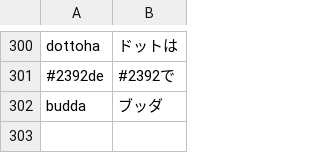
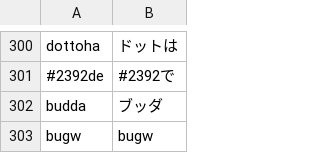
Before and after one commit to yksr-melt/Meltype, a TSV file: src/Meltype.Core.Tests/data/issue-cases.tsv, drawn as a sheet; only a part is shown, gaps mark what is left out.

```diff
--- a/src/Meltype.Core.Tests/data/issue-cases.tsv
+++ b/src/Meltype.Core.Tests/data/issue-cases.tsv
@@ -302 +302,2 @@ dottoha	ドットは
 budda	ブッダ
+bugw	bugw
```
Also changed, not shown: 4 other files.
